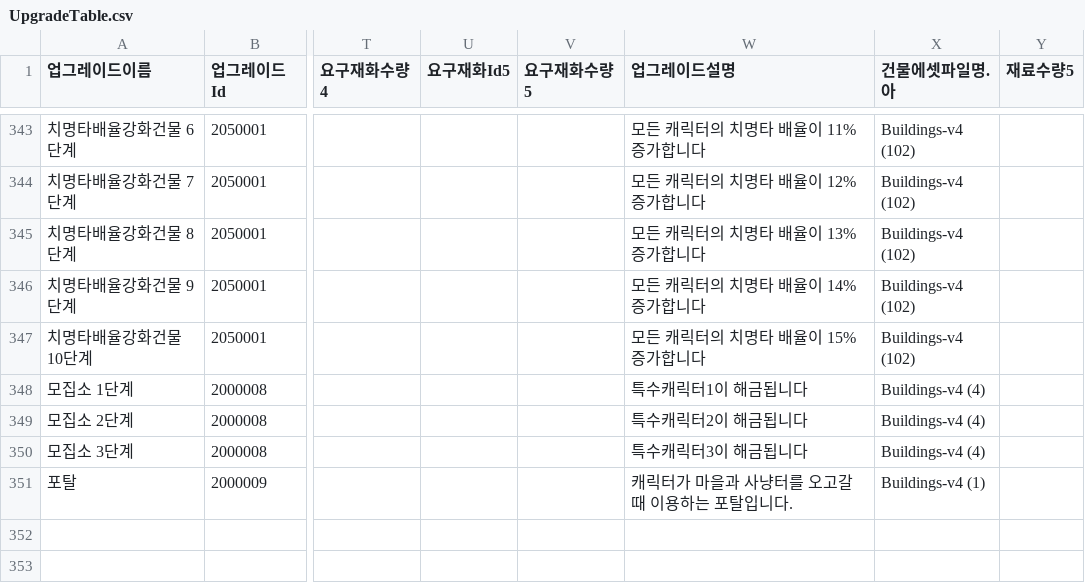
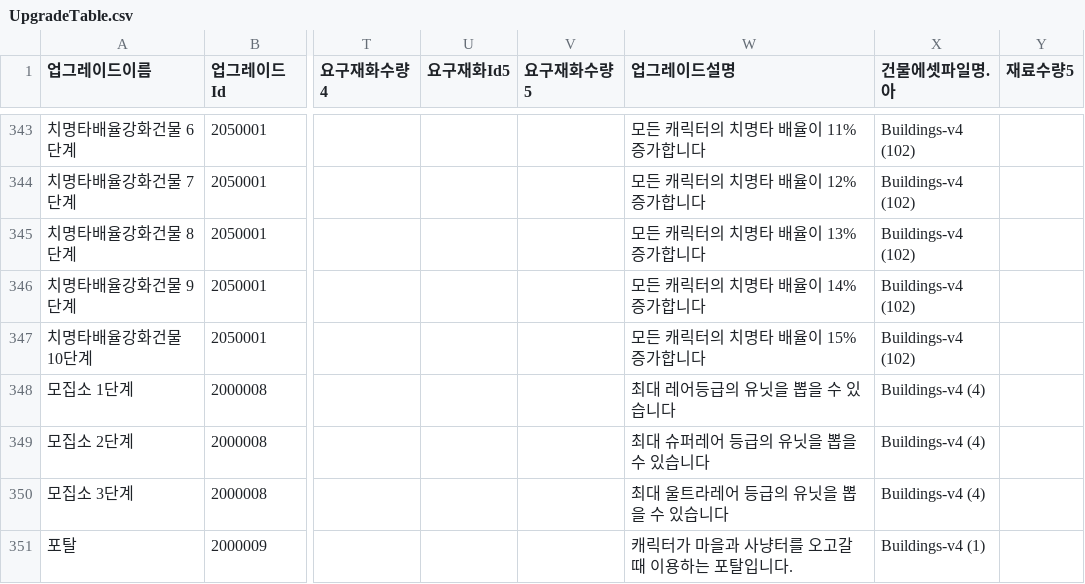
Before and after one commit to HAGU-G/Team-Lost-Vikings, a CSV file: Assets/DataTable/UpgradeTable.csv, drawn as a sheet; only a part is shown, gaps mark what is left out; the diff names each change by its address in the sheet, - before the commit and + after, or states it on an @@ line.

```diff
--- a/Assets/DataTable/UpgradeTable.csv
+++ b/Assets/DataTable/UpgradeTable.csv
-W348 (업그레이드설명): 특수캐릭터1이 해금됩니다
+W348 (업그레이드설명): 최대 레어등급의 유닛을 뽑을 수 있습니다
-W349 (업그레이드설명): 특수캐릭터2이 해금됩니다
+W349 (업그레이드설명): 최대 슈퍼레어 등급의 유닛을 뽑을 수 있습니다
-W350 (업그레이드설명): 특수캐릭터3이 해금됩니다
+W350 (업그레이드설명): 최대 울트라레어 등급의 유닛을 뽑을 수 있습니다
```
Also changed, not shown: Assets/DataTable/SkillTable.csv, Assets/DataTable/UnitTable.csv.
